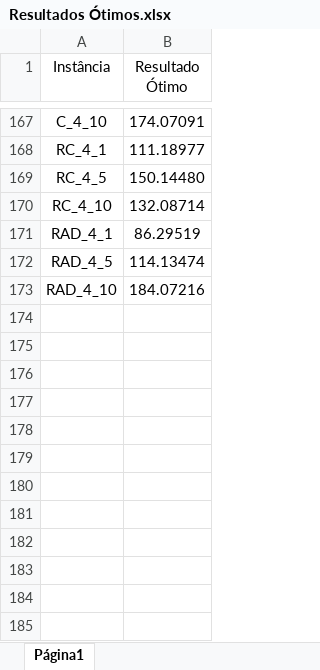
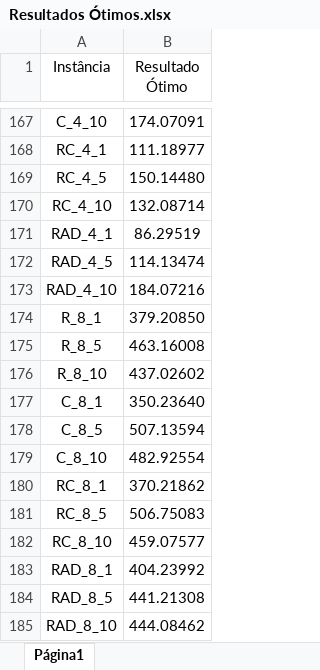
Before and after one commit to Korapaika/Meta-Heuristicas, an Excel workbook: ConsoleApplication1/ConsoleApplication1/Resultados/Resultados Ótimos.xlsx, sheet Página1, drawn as a sheet; only a part is shown, gaps mark what is left out; values as stored, in another font and other column widths than the file's, no borders; charts and pictures not drawn; the diff names each change by its address in the sheet, - before the commit and + after, or states it on an @@ line.

Commit message:
Add files via upload

```diff
--- a/ConsoleApplication1/ConsoleApplication1/Resultados/Resultados Ótimos.xlsx (sheet Página1)
+++ b/ConsoleApplication1/ConsoleApplication1/Resultados/Resultados Ótimos.xlsx (sheet Página1)
+row 174: R_8_1 | 379.20850
+row 175: R_8_5 | 463.16008
+row 176: R_8_10 | 437.02602
+row 177: C_8_1 | 350.23640
+row 178: C_8_5 | 507.13594
+row 179: C_8_10 | 482.92554
+row 180: RC_8_1 | 370.21862
+row 181: RC_8_5 | 506.75083
+row 182: RC_8_10 | 459.07577
+row 183: RAD_8_1 | 404.23992
+row 184: RAD_8_5 | 441.21308
+row 185: RAD_8_10 | 444.08462
```
